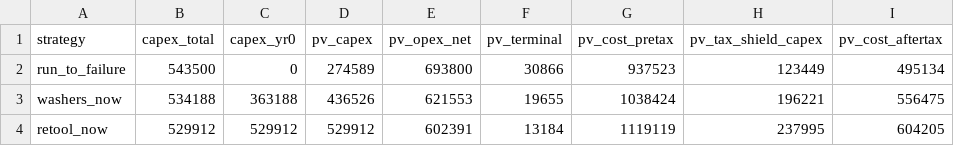
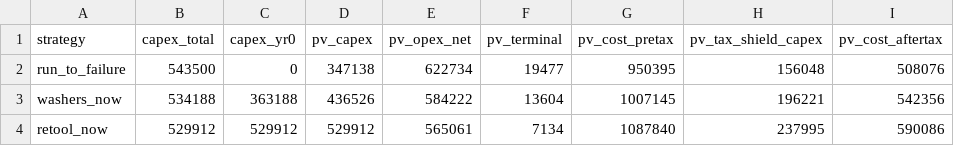
Before and after one commit to RyanB101/LaundromatAcq, a CSV file: equipment/strategy_summary.csv, drawn as a sheet.

```diff
--- a/equipment/strategy_summary.csv
+++ b/equipment/strategy_summary.csv
@@ -1,4 +1,4 @@
 strategy,capex_total,capex_yr0,pv_capex,pv_opex_net,pv_terminal,pv_cost_pretax,pv_tax_shield_capex,pv_cost_aftertax
-run_to_failure,543500,0,274589,693800,30866,937523,123449,495134
-washers_now,534188,363188,436526,621553,19655,1038424,196221,556475
-retool_now,529912,529912,529912,602391,13184,1119119,237995,604205
+run_to_failure,543500,0,347138,622734,19477,950395,156048,508076
+washers_now,534188,363188,436526,584222,13604,1007145,196221,542356
+retool_now,529912,529912,529912,565061,7134,1087840,237995,590086
```
Also changed, not shown: 2 other files.
